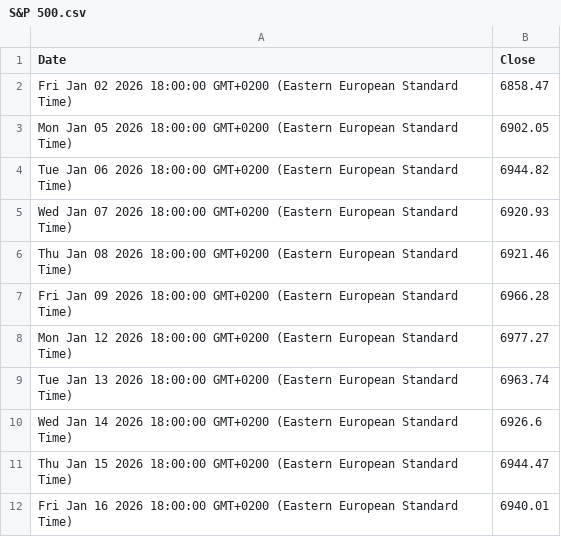
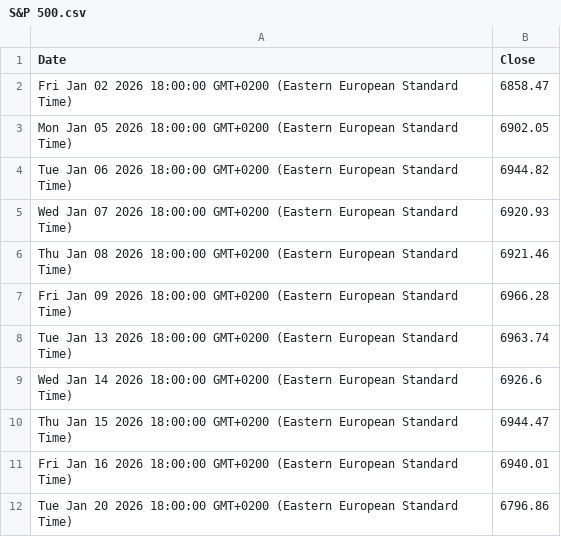
Before and after one commit to denesdata/roem, a CSV file: roem 2.0/Financial Markets/S&P 500.csv, drawn as a sheet; only a part is shown; the shorter side is filled out with more unchanged rows.

Commit message:
Update roem 2.0/Financial Markets/S&P 500.csv

```diff
--- a/roem 2.0/Financial Markets/S&P 500.csv
+++ b/roem 2.0/Financial Markets/S&P 500.csv
@@ -7,3 +7,2 @@ Thu Jan 08 2026 18:00:00 GMT+0200 (Eastern European Standard Time),6921.46
 Fri Jan 09 2026 18:00:00 GMT+0200 (Eastern European Standard Time),6966.28
-Mon Jan 12 2026 18:00:00 GMT+0200 (Eastern European Standard Time),6977.27
 Tue Jan 13 2026 18:00:00 GMT+0200 (Eastern European Standard Time),6963.74
```
